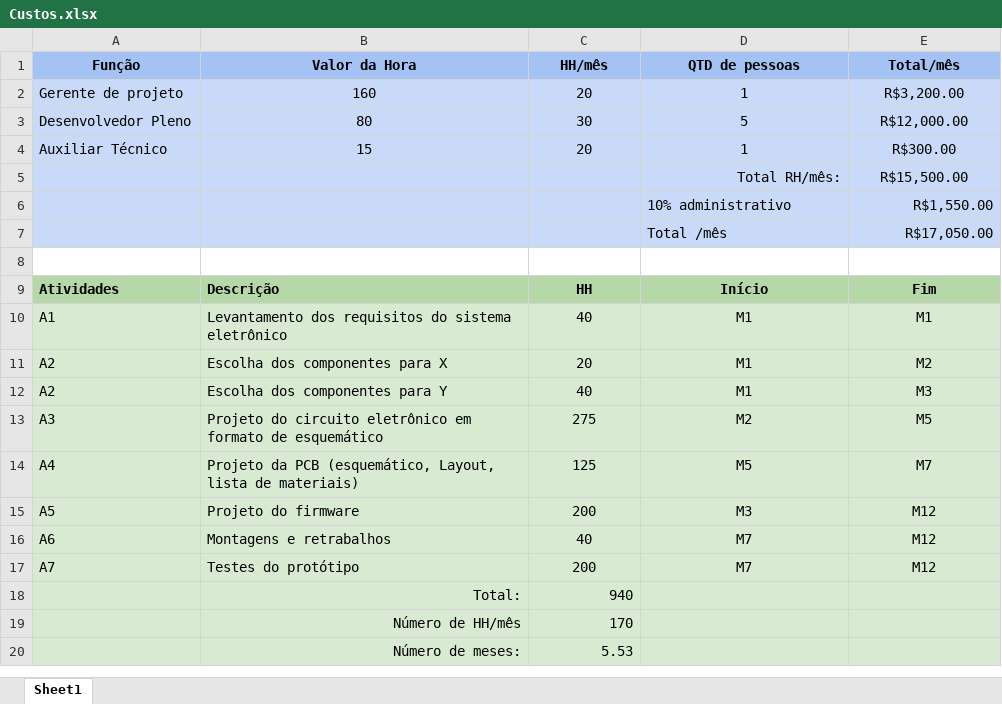
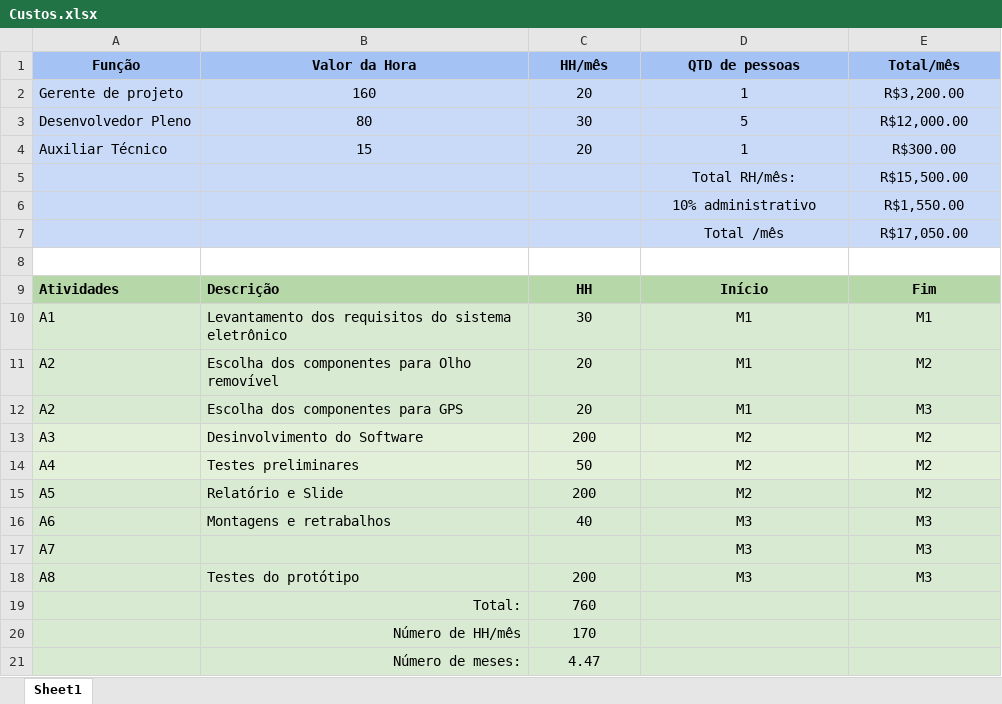
Before and after one commit to mercedesDiniz/ProjetoX, an Excel workbook: Planejamento/Custos.xlsx, sheet Sheet1, drawn as a sheet; values as stored, in another font and other column widths than the file's, no borders; removed rows and columns are numbered as before the commit, all else as after; the diff names each change by its address in the sheet, - before the commit and + after, or states it on an @@ line.

```diff
--- a/Planejamento/Custos.xlsx (sheet Sheet1)
+++ b/Planejamento/Custos.xlsx (sheet Sheet1)
-D5 alignment: right
+D5 alignment: center
-D6:D7 alignment: left
+D6:D7 alignment: center
-E6:E7 alignment: right
+E6:E7 alignment: center
-C10 (HH/mês): 40
+C10 (HH/mês): 30
-B11 (Valor da Hora): Escolha dos componentes para X
+B11 (Valor da Hora): Escolha dos componentes para Olho removível
-B12 (Valor da Hora): Escolha dos componentes para Y
+B12 (Valor da Hora): Escolha dos componentes para GPS
-C12 (HH/mês): 40
+C12 (HH/mês): 20
-row 13: A3 | Projeto do circuito eletrônico em formato de esquemático | 275 | M2 | M5
-row 14: A4 | Projeto da PCB (esquemático, Layout, lista de materiais) | 125 | M5 | M7
+row 13: A3 | Desinvolvimento do Software | 200 | M2 | M2
+row 14: A4 | Testes preliminares | 50 | M2 | M2
-B15 (Valor da Hora): Projeto do firmware
+B15 (Valor da Hora): Relatório e Slide
-D15 (QTD de pessoas): M3
+D15 (QTD de pessoas): M2
-E15 (Total/mês): M12
+E15 (Total/mês): M2
-D16 (QTD de pessoas): M7
+D16 (QTD de pessoas): M3
-E16 (Total/mês): M12
+E16 (Total/mês): M3
+row 17: A7 |  |  | M3 | M3
-A18 (Função): A7
+A18 (Função): A8
-D18 (QTD de pessoas): M7
+D18 (QTD de pessoas): M3
-E18 (Total/mês): M12
+E18 (Total/mês): M3
-C19 (HH/mês): 940
+C19 (HH/mês): 760
-C19:C21 alignment: right
+C19:C21 alignment: center
-C21 (HH/mês): 5.53
+C21 (HH/mês): 4.47
```
Also changed, not shown: Planejamento/Cronograma-Geral.xlsx, 1 other file.
